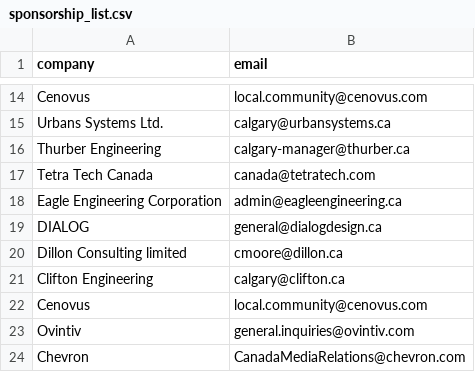
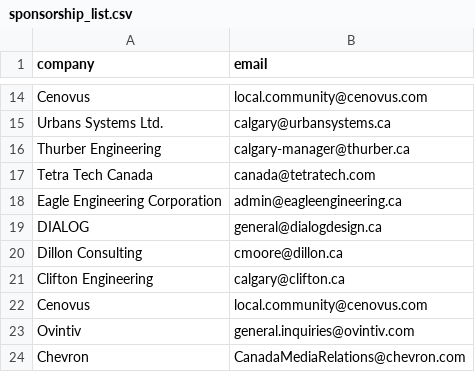
Before and after one commit to moniquebeaulieu/Majestic-Mass-Mail, a CSV file: sponsorship_list.csv, drawn as a sheet; only a part is shown, gaps mark what is left out; the diff names each change by its address in the sheet, - before the commit and + after, or states it on an @@ line.

Commit message:
fixed spacing in list

```diff
--- a/sponsorship_list.csv
+++ b/sponsorship_list.csv
-A20 (company): Dillon Consulting limited
+A20 (company): Dillon Consulting
```
